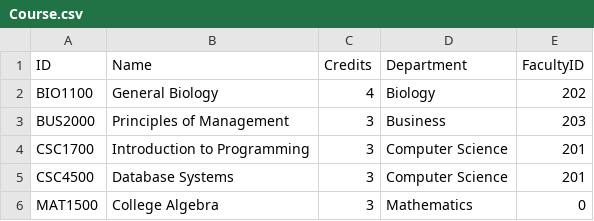
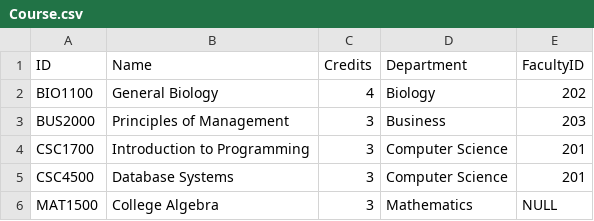
Before and after one commit to joannes630/AU, a CSV file: CSC 4500 GitHub/WEEKS/10.13/CSV/Course.csv, drawn as a sheet; the diff names each change by its address in the sheet, - before the commit and + after, or states it on an @@ line.

Commit message:
Update Course.csv

```diff
--- a/CSC 4500 GitHub/WEEKS/10.13/CSV/Course.csv
+++ b/CSC 4500 GitHub/WEEKS/10.13/CSV/Course.csv
-E6 (FacultyID): 0
+E6 (FacultyID): NULL
```
